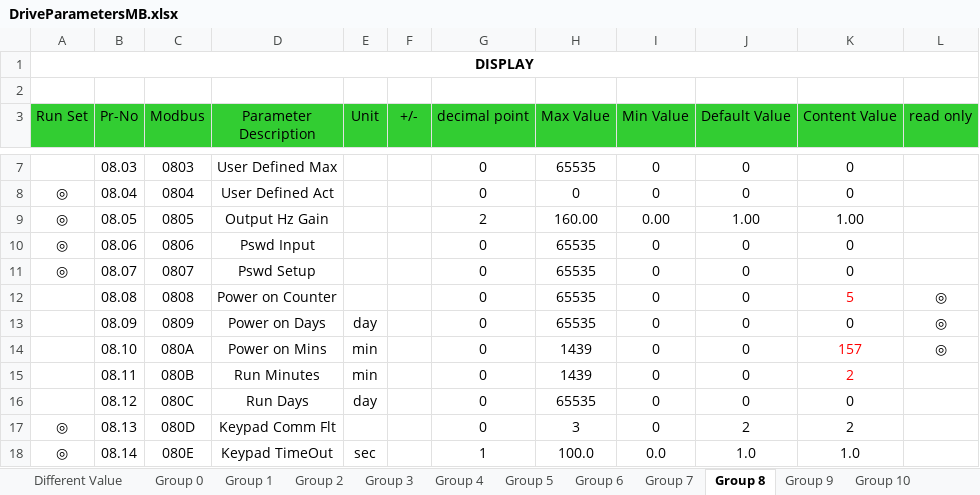
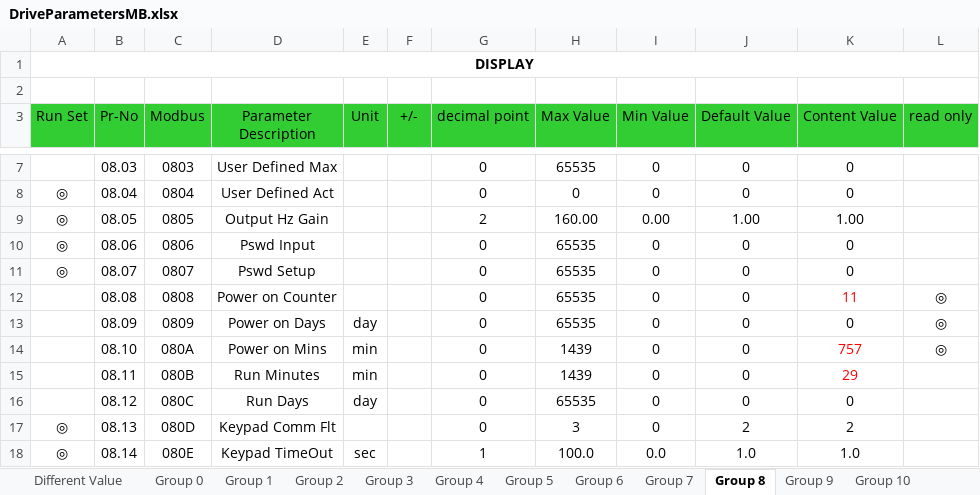
Before and after one commit to BachingWululu/Production-Bench, an Excel workbook: Modbus/DriveParametersMB.xlsx, sheet Group 8, drawn as a sheet; only a part is shown, gaps mark what is left out; values as stored, in another font and other column widths than the file's, no borders; the diff names each change by its address in the sheet, - before the commit and + after, or states it on an @@ line.

```diff
--- a/Modbus/DriveParametersMB.xlsx (sheet Group 8)
+++ b/Modbus/DriveParametersMB.xlsx (sheet Group 8)
-K12 (Content Value): 5
+K12 (Content Value): 11
-K14 (Content Value): 157
+K14 (Content Value): 757
-K15 (Content Value): 2
+K15 (Content Value): 29
```
Also changed, not shown: sheet Different Value, sheet Group 11, sheet Group 6, sheet Group 0, sheet Group 3, sheet Group 9.
